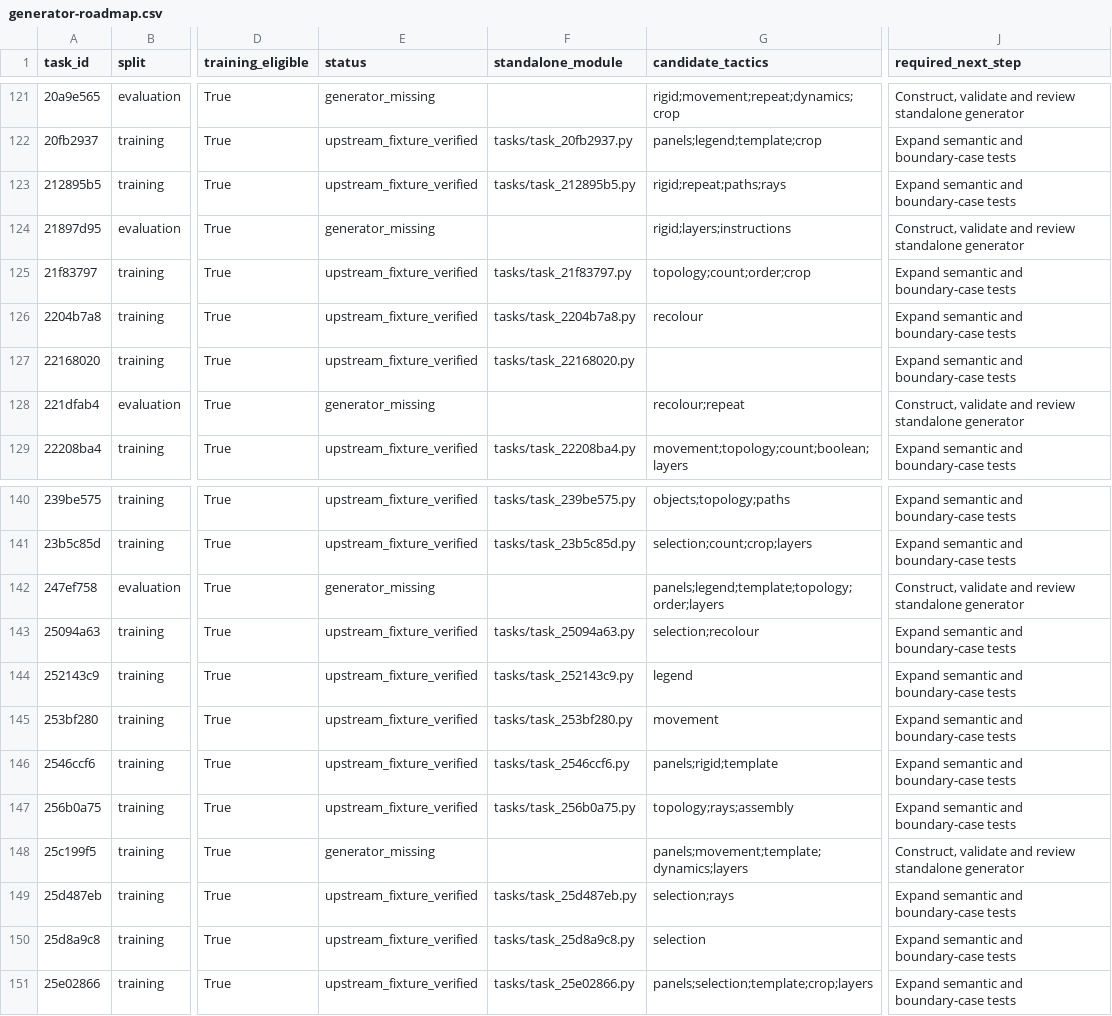
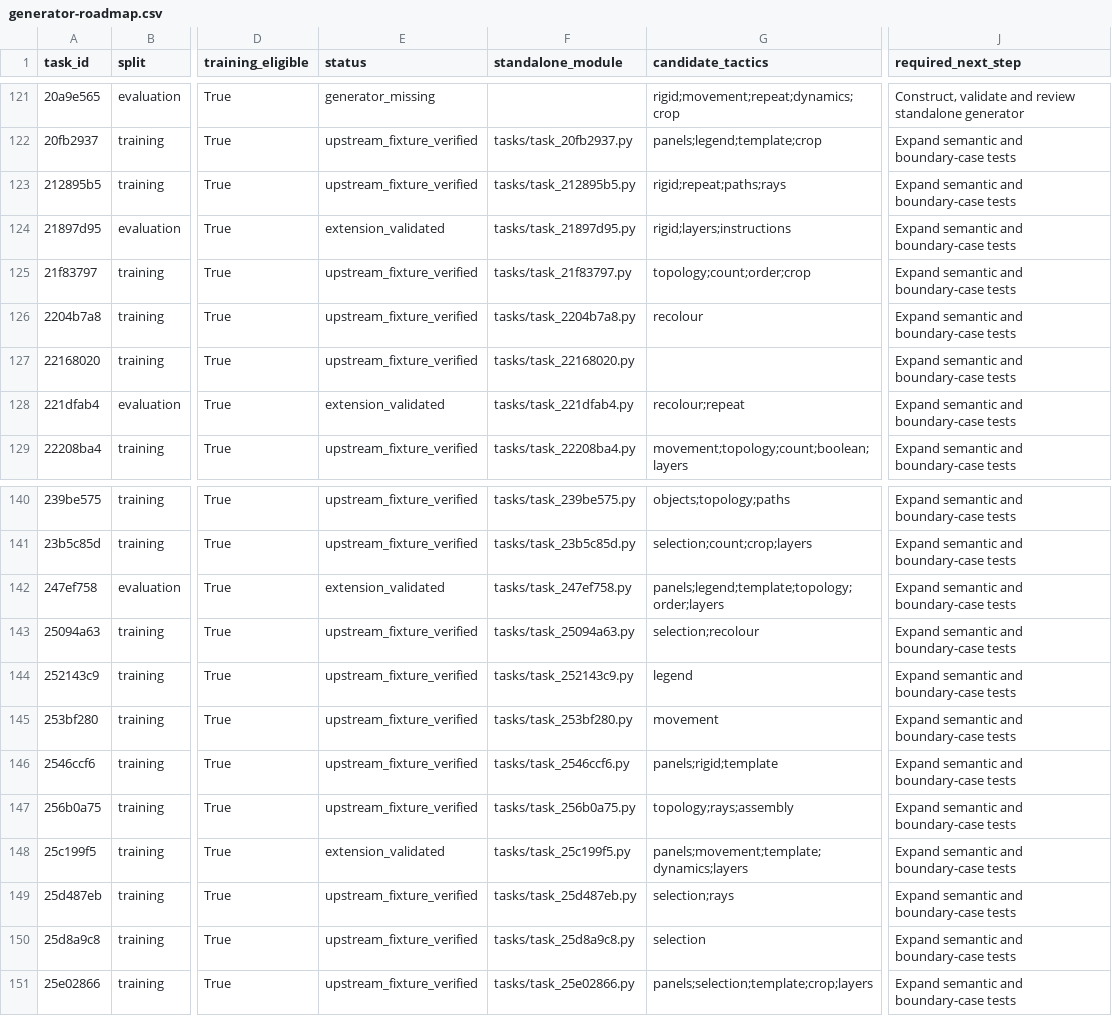
Before and after one commit to ritwikareddykancharla/ARC-GEN, a CSV file: arc_agi2/reports/generator-roadmap.csv, drawn as a sheet; only a part is shown, gaps mark what is left out; the diff names each change by its address in the sheet, - before the commit and + after, or states it on an @@ line.

Commit message:
Add irregular-region, ladder, stamp and stacking generators

```diff
--- a/arc_agi2/reports/generator-roadmap.csv
+++ b/arc_agi2/reports/generator-roadmap.csv
-E124 (status): generator_missing
+E124 (status): extension_validated
-F124 (standalone_module): (empty)
+F124 (standalone_module): tasks/task_21897d95.py
-J124 (required_next_step): Construct, validate and review standalone generator
+J124 (required_next_step): Expand semantic and boundary-case tests
-E128 (status): generator_missing
+E128 (status): extension_validated
-F128 (standalone_module): (empty)
+F128 (standalone_module): tasks/task_221dfab4.py
-J128 (required_next_step): Construct, validate and review standalone generator
+J128 (required_next_step): Expand semantic and boundary-case tests
-E142 (status): generator_missing
+E142 (status): extension_validated
-F142 (standalone_module): (empty)
+F142 (standalone_module): tasks/task_247ef758.py
-J142 (required_next_step): Construct, validate and review standalone generator
+J142 (required_next_step): Expand semantic and boundary-case tests
-E148 (status): generator_missing
+E148 (status): extension_validated
-F148 (standalone_module): (empty)
+F148 (standalone_module): tasks/task_25c199f5.py
-J148 (required_next_step): Construct, validate and review standalone generator
+J148 (required_next_step): Expand semantic and boundary-case tests
```
Also changed, not shown: 14 other files.
